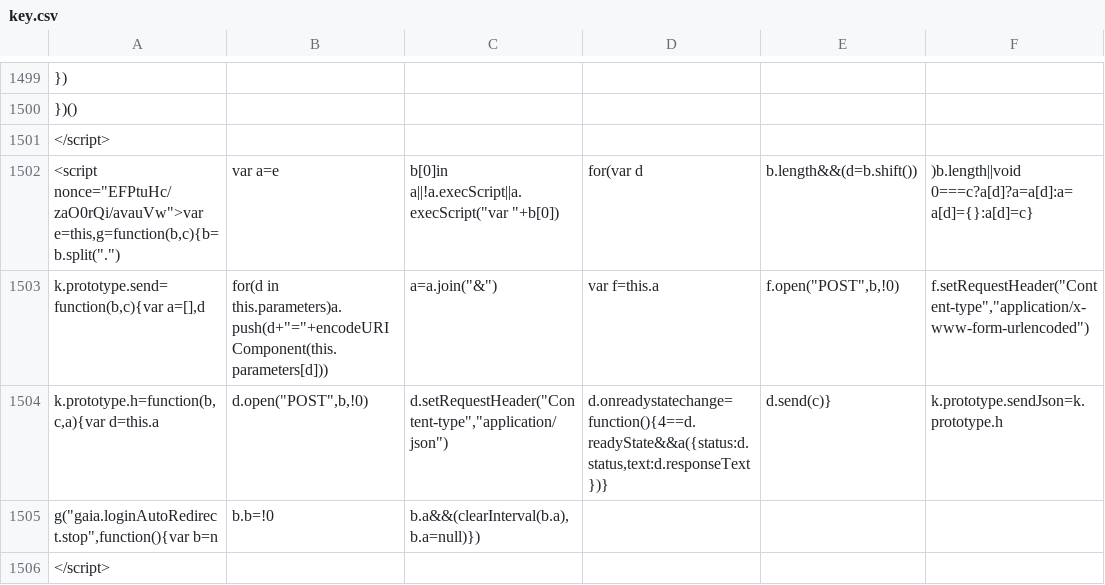
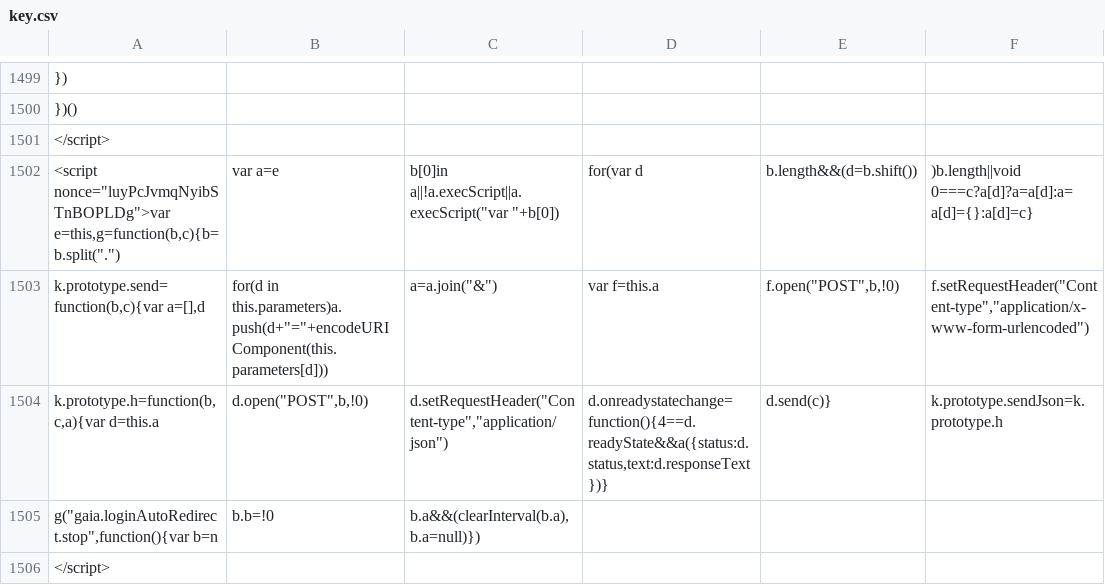
Before and after one commit to leonyjiang/covid19-map, a CSV file: key.csv, drawn as a sheet; only a part is shown, gaps mark what is left out; the diff covers the shown part only; the diff names each change by its address in the sheet, - before the commit and + after, or states it on an @@ line.

Commit message:
Routine data updates

```diff
--- a/key.csv
+++ b/key.csv
-A1502: <script nonce="EFPtuHc/zaO0rQi/avauVw">var e=this,g=function(b,c){b=b.split(".")
+A1502: <script nonce="luyPcJvmqNyibSTnBOPLDg">var e=this,g=function(b,c){b=b.split(".")
```
Also changed, not shown: 11 edited cells elsewhere in this file, age.csv.
